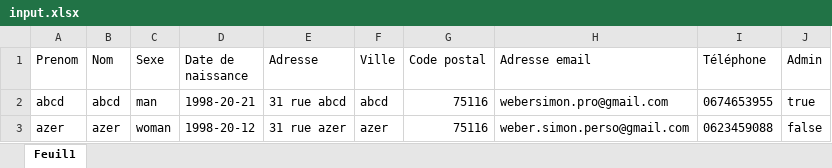
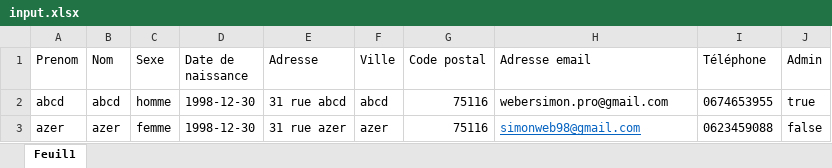
Before and after one commit to Simras98/ppd, an Excel workbook: src/main/resources/excel/input.xlsx, sheet Feuil1, drawn as a sheet; values as stored, in another font and other column widths than the file's, no borders; the diff names each change by its address in the sheet, - before the commit and + after, or states it on an @@ line.

```diff
--- a/src/main/resources/excel/input.xlsx (sheet Feuil1)
+++ b/src/main/resources/excel/input.xlsx (sheet Feuil1)
-C2 (Sexe): man
+C2 (Sexe): homme
-D2 (Date de naissance): 1998-20-21
+D2 (Date de naissance): 1998-12-30
-C3 (Sexe): woman
+C3 (Sexe): femme
-D3 (Date de naissance): 1998-20-12
+D3 (Date de naissance): 1998-12-30
-H3 (Adresse email): weber.simon.perso@gmail.com
+H3 (Adresse email): simonweb98@gmail.com
@@ H3 underline: off → on, text colour: black → #0563C1 @@
```
Also changed, not shown: 12 other files.
